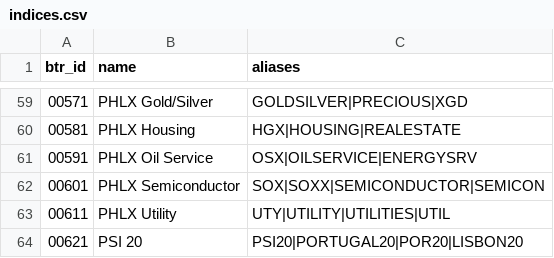
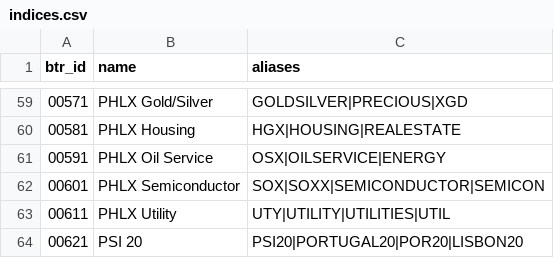
Before and after one commit to btr-supply/mitch, a CSV file: ids/indices.csv, drawn as a sheet; only a part is shown, gaps mark what is left out.

```diff
--- a/ids/indices.csv
+++ b/ids/indices.csv
@@ -60,3 +60,3 @@ btr_id,name,aliases
 00581,PHLX Housing,HGX|HOUSING|REALESTATE
-00591,PHLX Oil Service,OSX|OILSERVICE|ENERGYSRV
+00591,PHLX Oil Service,OSX|OILSERVICE|ENERGY
 00601,PHLX Semiconductor,SOX|SOXX|SEMICONDUCTOR|SEMICON
```
Also changed, not shown: ids/currencies.csv, 1 other file.
